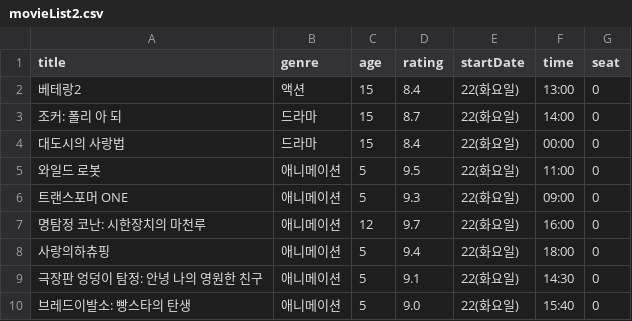
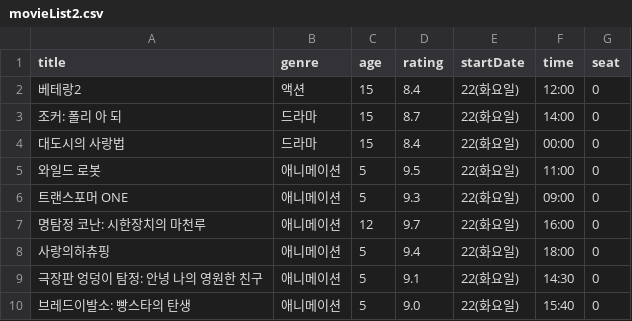
Before and after one commit to hykim-king/KCH, a CSV file: miniproject/movieList2.csv, drawn as a sheet.

```diff
--- a/miniproject/movieList2.csv
+++ b/miniproject/movieList2.csv
@@ -1,3 +1,3 @@
 title,genre,age,rating,startDate,time,seat
-베테랑2,액션,15,8.4,22(화요일),13:00,0
+베테랑2,액션,15,8.4,22(화요일),12:00,0
 조커: 폴리 아 되,드라마,15,8.7,22(화요일),14:00,0
```
Also changed, not shown: 1 other file.
